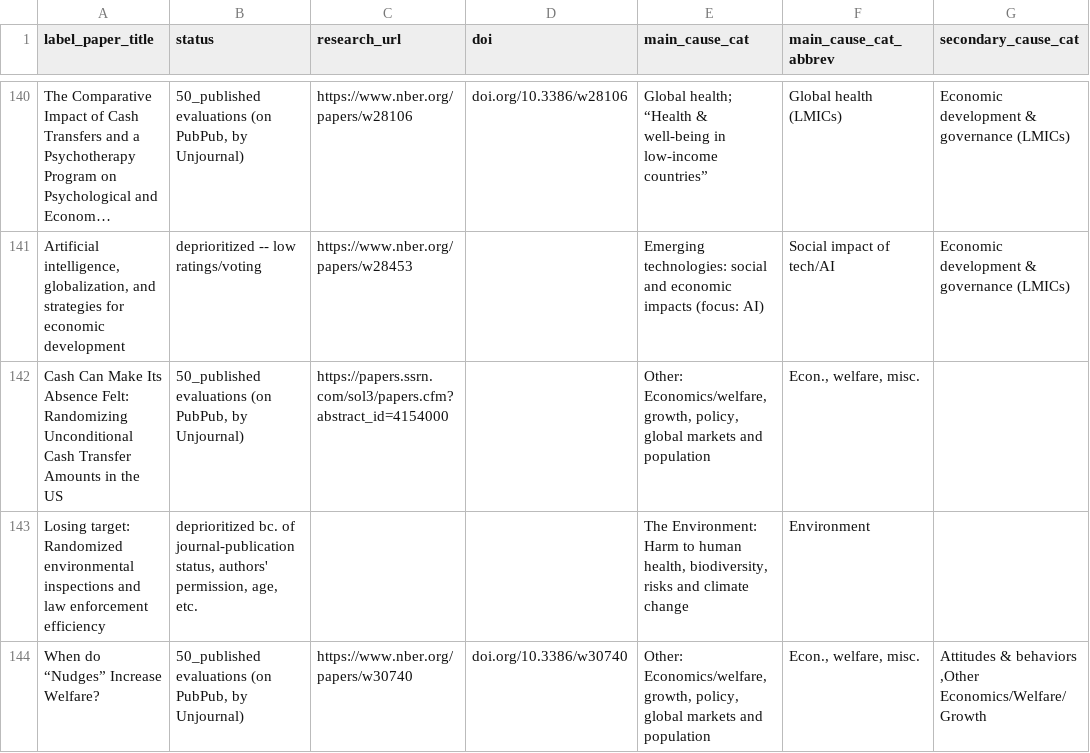
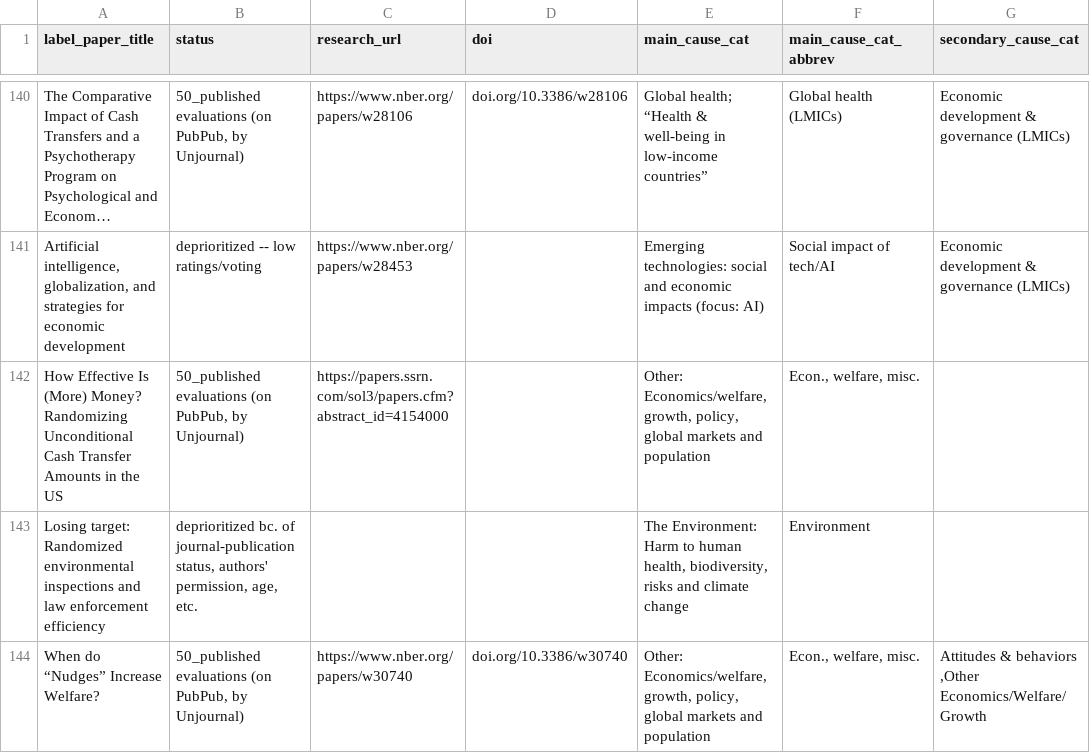
Before and after one commit to unjournal/unjournaldata, a CSV file: data/research.csv, drawn as a sheet; only a part is shown, gaps mark what is left out; long unchanged cells end in …; the diff names each change by its address in the sheet, - before the commit and + after, or states it on an @@ line.

```diff
--- a/data/research.csv
+++ b/data/research.csv
-A142 (label_paper_title): Cash Can Make Its Absence Felt: Randomizing Unconditional…
+A142 (label_paper_title): How Effective Is (More) Money? Randomizing Unconditional…
```
Also changed, not shown: data/paper_authors.csv, data/rsx_evalr_rating.csv.
